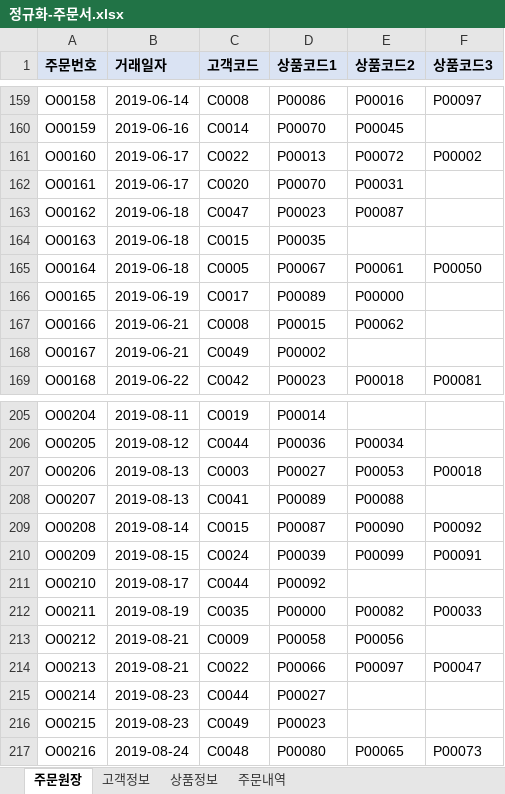
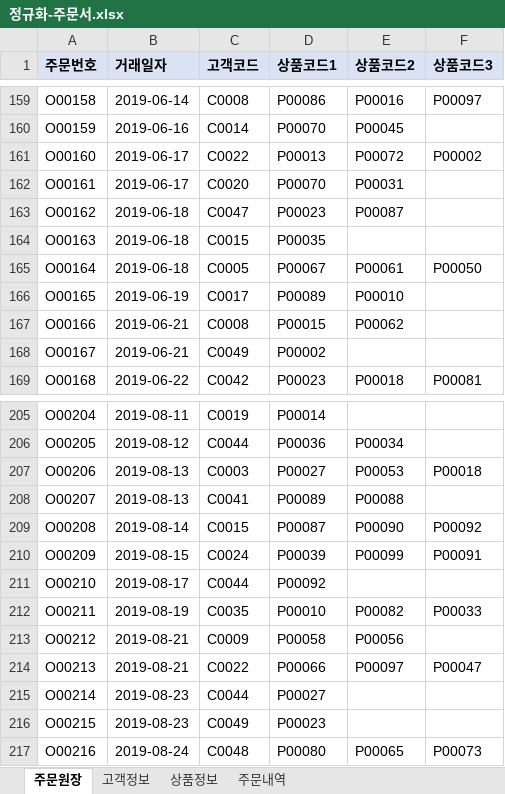
Before and after one commit to WHM0304/Biz-2024-DBMS, an Excel workbook: MYSQL/주문서/정규화-주문서.xlsx, sheet 주문원장, drawn as a sheet; only a part is shown, gaps mark what is left out; values as stored, in another font and other column widths than the file's, no borders; the diff covers the shown part only; the diff names each change by its address in the sheet, - before the commit and + after, or states it on an @@ line.

```diff
--- a/MYSQL/주문서/정규화-주문서.xlsx (sheet 주문원장)
+++ b/MYSQL/주문서/정규화-주문서.xlsx (sheet 주문원장)
-E166 (상품코드2): P00000
+E166 (상품코드2): P00010
-D212 (상품코드1): P00000
+D212 (상품코드1): P00010
```
Also changed, not shown: 5 edited cells elsewhere in this sheet, sheet 주문내역, 10 other files.
